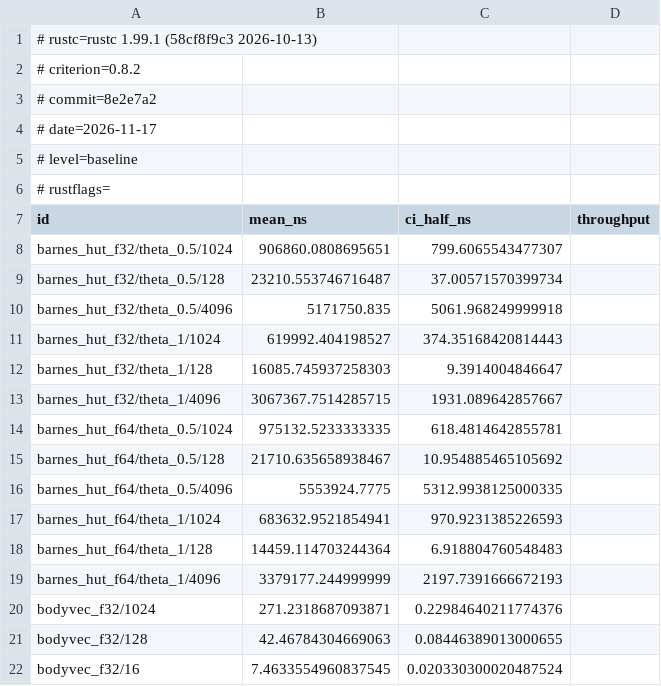
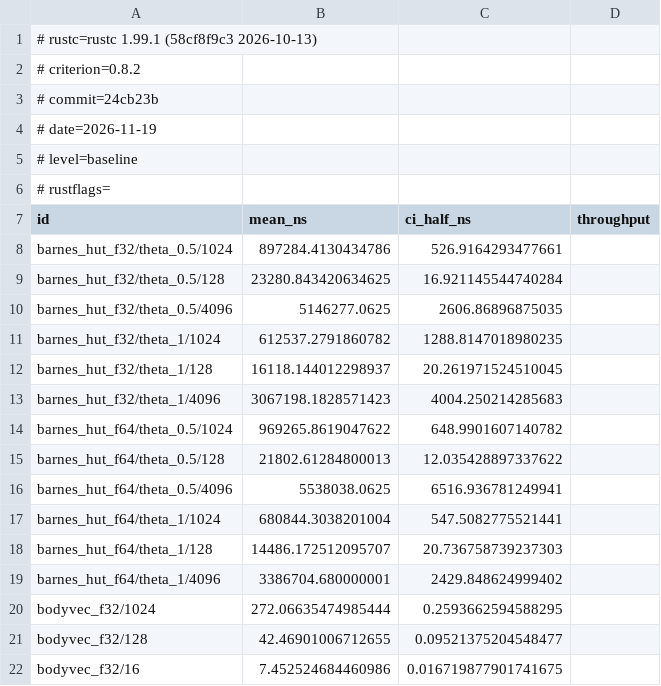
Before and after one commit to seanwilliamcarroll/physics, a TSV file: docs/bench/llm.tsv, drawn as a sheet; only a part is shown; the diff covers the shown part only.

Commit message:
bench: results of 2026-11-19 on llm (baseline, x86-64-v3, native, v8) (#338)
Recorded by cargo xtask bench --record.

```diff
--- a/docs/bench/llm.tsv
+++ b/docs/bench/llm.tsv
@@ -2,4 +2,4 @@
 # criterion=0.8.2
-# commit=8e2e7a2
-# date=2026-11-17
+# commit=24cb23b
+# date=2026-11-19
 # level=baseline
@@ -7,16 +7,16 @@
 id	mean_ns	ci_half_ns	throughput
-barnes_hut_f32/theta_0.5/1024	906860.0808695651	799.6065543477307	
-barnes_hut_f32/theta_0.5/128	23210.553746716487	37.00571570399734	
-barnes_hut_f32/theta_0.5/4096	5171750.835	5061.968249999918	
-barnes_hut_f32/theta_1/1024	619992.404198527	374.35168420814443	
-barnes_hut_f32/theta_1/128	16085.745937258303	9.3914004846647	
-barnes_hut_f32/theta_1/4096	3067367.7514285715	1931.089642857667	
-barnes_hut_f64/theta_0.5/1024	975132.5233333335	618.4814642855781	
-barnes_hut_f64/theta_0.5/128	21710.635658938467	10.954885465105692	
-barnes_hut_f64/theta_0.5/4096	5553924.7775	5312.9938125000335	
-barnes_hut_f64/theta_1/1024	683632.9521854941	970.9231385226593	
-barnes_hut_f64/theta_1/128	14459.114703244364	6.918804760548483	
-barnes_hut_f64/theta_1/4096	3379177.244999999	2197.7391666672193	
-bodyvec_f32/1024	271.2318687093871	0.22984640211774376	
-bodyvec_f32/128	42.46784304669063	0.08446389013000655	
-bodyvec_f32/16	7.4633554960837545	0.020330300020487524	
+barnes_hut_f32/theta_0.5/1024	897284.4130434786	526.9164293477661	
+barnes_hut_f32/theta_0.5/128	23280.843420634625	16.921145544740284	
+barnes_hut_f32/theta_0.5/4096	5146277.0625	2606.86896875035	
+barnes_hut_f32/theta_1/1024	612537.2791860782	1288.8147018980235	
+barnes_hut_f32/theta_1/128	16118.144012298937	20.261971524510045	
+barnes_hut_f32/theta_1/4096	3067198.1828571423	4004.250214285683	
+barnes_hut_f64/theta_0.5/1024	969265.8619047622	648.9901607140782	
+barnes_hut_f64/theta_0.5/128	21802.61284800013	12.035428897337622	
+barnes_hut_f64/theta_0.5/4096	5538038.0625	6516.936781249941	
+barnes_hut_f64/theta_1/1024	680844.3038201004	547.5082775521441	
+barnes_hut_f64/theta_1/128	14486.172512095707	20.736758739237303	
+barnes_hut_f64/theta_1/4096	3386704.680000001	2429.848624999402	
+bodyvec_f32/1024	272.06635474985444	0.2593662594588295	
+bodyvec_f32/128	42.46901006712655	0.09521375204548477	
+bodyvec_f32/16	7.452524684460986	0.016719877901741675	
```
Also changed, not shown: 124 edited cells elsewhere in this file, docs/bench/llm-native.tsv, docs/bench/llm-v8.tsv, 5 other files.
